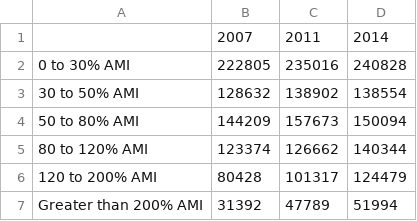
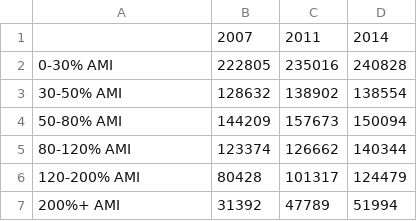
Before and after one commit to datamade/ihs-charts, a CSV file: state-of-rental-housing/data/2-renters-income-total.csv, drawn as a sheet.

Commit message:
consistent income bucket names

```diff
--- a/state-of-rental-housing/data/2-renters-income-total.csv
+++ b/state-of-rental-housing/data/2-renters-income-total.csv
@@ -1,7 +1,7 @@
 ,2007,2011,2014
-0 to 30% AMI,222805,235016,240828
-30 to 50% AMI,128632,138902,138554
-50 to 80% AMI,144209,157673,150094
-80 to 120% AMI,123374,126662,140344
-120 to 200% AMI,80428,101317,124479
-Greater than 200% AMI,31392,47789,51994
+0-30% AMI,222805,235016,240828
+30-50% AMI,128632,138902,138554
+50-80% AMI,144209,157673,150094
+80-120% AMI,123374,126662,140344
+120-200% AMI,80428,101317,124479
+200%+ AMI,31392,47789,51994
```
Also changed, not shown: state-of-rental-housing/data/5-rent-burden.csv, 2 other files.
